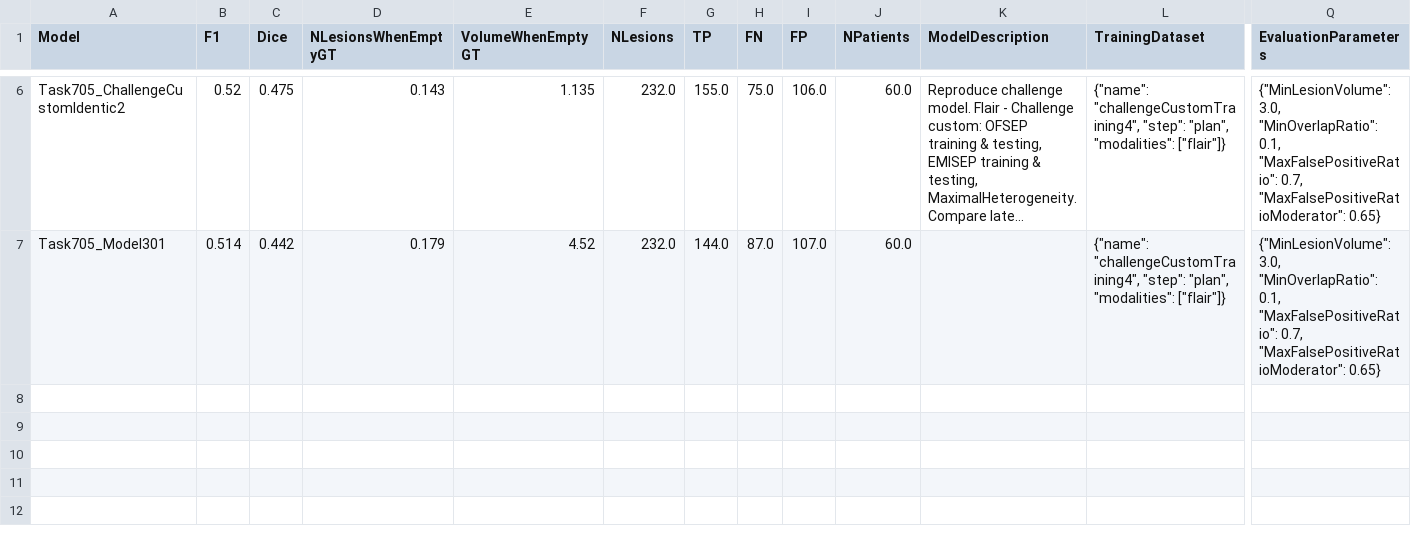
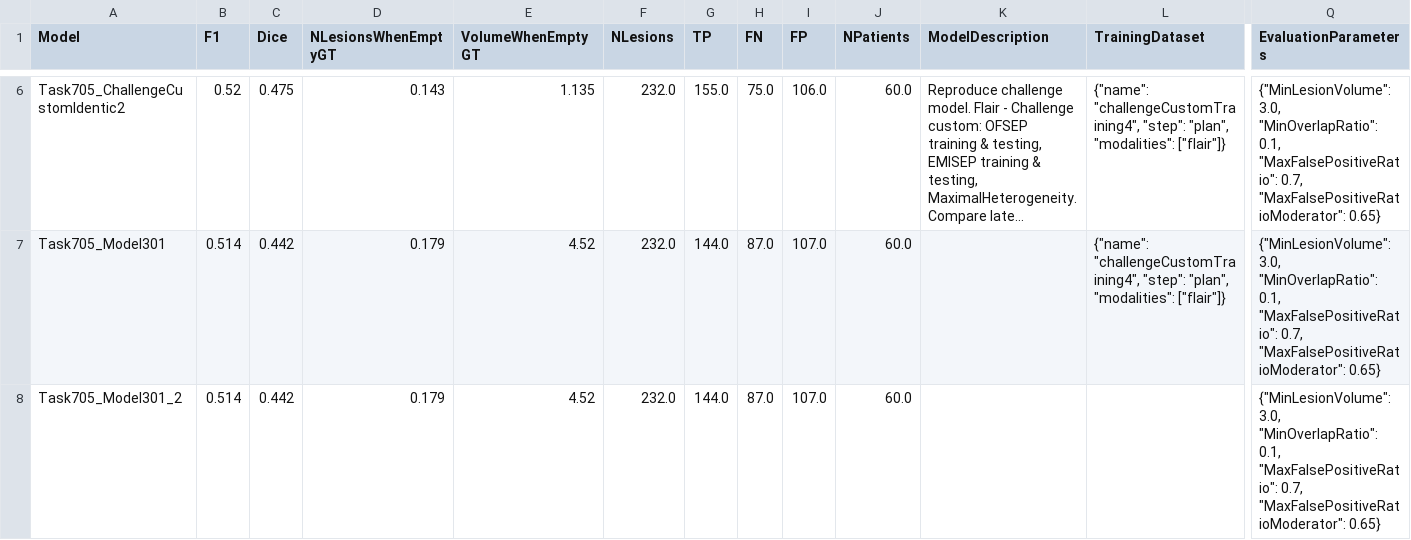
Before and after one commit to arthursw/ms_study, a CSV file: longiseg.csv, drawn as a sheet; only a part is shown, gaps mark what is left out; long unchanged cells end in …; rows hold the shown columns only; the diff names each change by its address in the sheet, - before the commit and + after, or states it on an @@ line.

Commit message:
update longiseg4ms evaluation

```diff
--- a/longiseg.csv
+++ b/longiseg.csv
+row 8: Task705_Model301_2 | 0.514 | 0.442 | 0.179 | 4.52 | 232.0 | 144.0 | 87.0 | 107.0 | 60.0 |  |  | {"MinLesionVolume": 3.0, "MinOverlapRatio": 0.1, "MaxFalsePositiveRatio": 0.7, "MaxFalsePositiveRatioModerator": 0.65}
```
